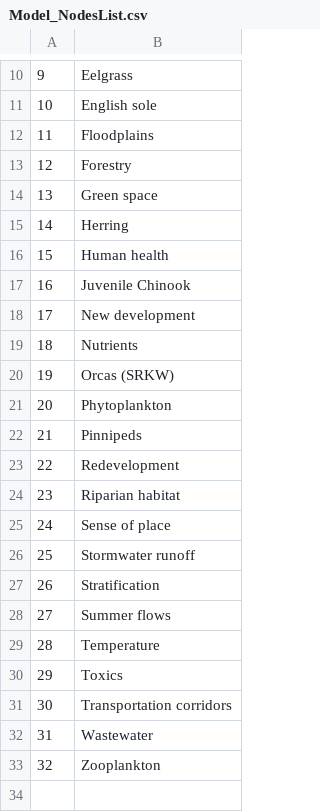
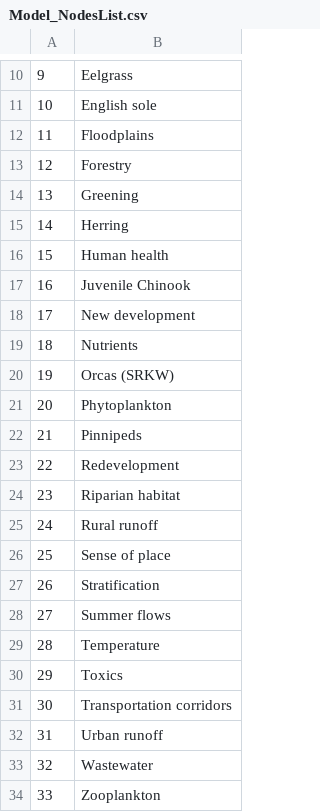
Before and after one commit to magelcai/IS_QualitativeTools, a CSV file: Model_NodesList.csv, drawn as a sheet; only a part is shown, gaps mark what is left out; removed rows and columns are numbered as before the commit, all else as after; the diff names each change by its address in the sheet, - before the commit and + after, or states it on an @@ line.

```diff
--- a/Model_NodesList.csv
+++ b/Model_NodesList.csv
-B14: Green space
+B14: Greening
+row 25: 24 | Rural runoff
@@ column A renumbered from row 26 down @@
-row 26: 25 | Stormwater runoff
+row 32: 31 | Urban runoff
```
Also changed, not shown: Model_AdjMatrix.csv, Model_EdgesList.csv, 2 other files.
